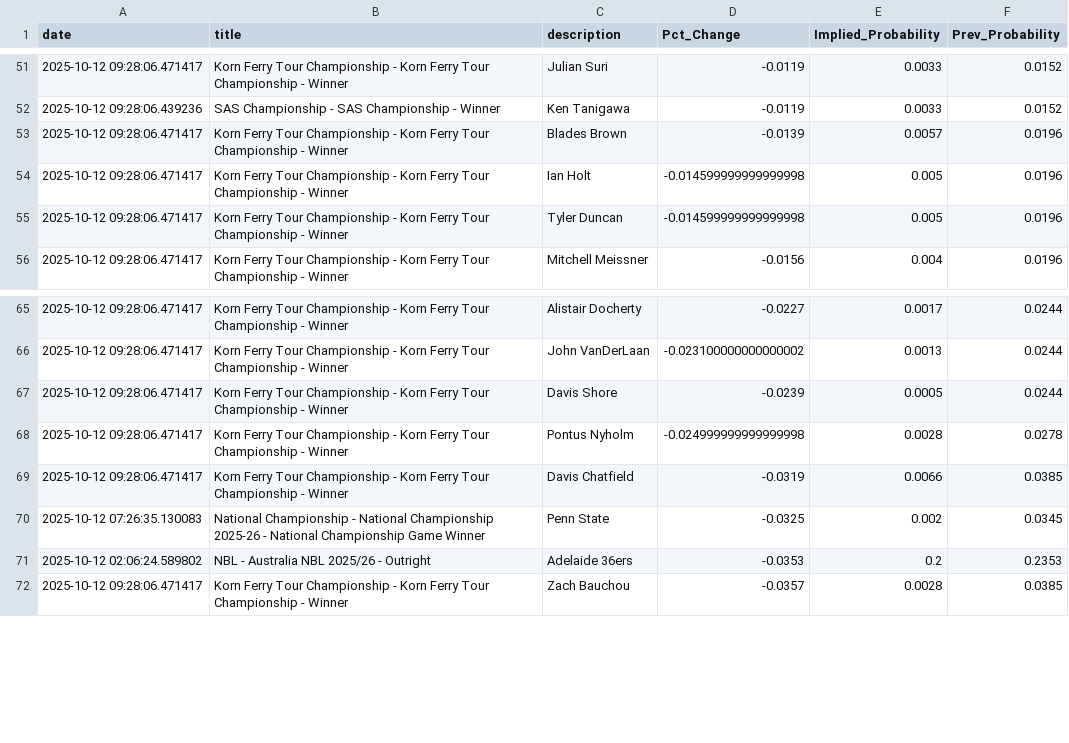
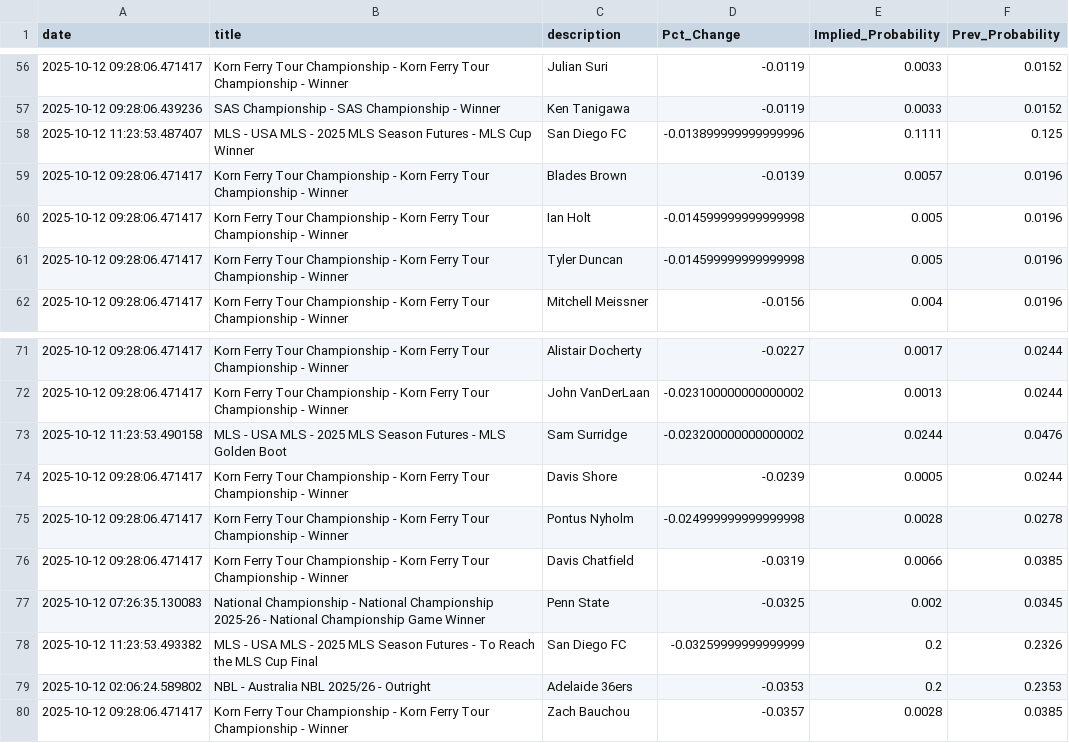
Before and after one commit to aaroncolesmith/bovada_data_1001, a CSV file: data/bovada_scatter.csv, drawn as a sheet; only a part is shown, gaps mark what is left out; the diff covers the shown part only; the diff names each change by its address in the sheet, - before the commit and + after, or states it on an @@ line.

```diff
--- a/data/bovada_scatter.csv
+++ b/data/bovada_scatter.csv
+row 58: 2025-10-12 11:23:53.487407 | MLS - USA MLS - 2025 MLS Season Futures - MLS Cup Winner | San Diego FC | -0.013899999999999996 | 0.1111 | 0.125
+row 73: 2025-10-12 11:23:53.490158 | MLS - USA MLS - 2025 MLS Season Futures - MLS Golden Boot | Sam Surridge | -0.023200000000000002 | 0.0244 | 0.0476
+row 78: 2025-10-12 11:23:53.493382 | MLS - USA MLS - 2025 MLS Season Futures - To Reach the MLS Cup Final | San Diego FC | -0.03259999999999999 | 0.2 | 0.2326
```
Also changed, not shown: 8 added rows and 2 moved rows elsewhere in this file, 1 other file.
